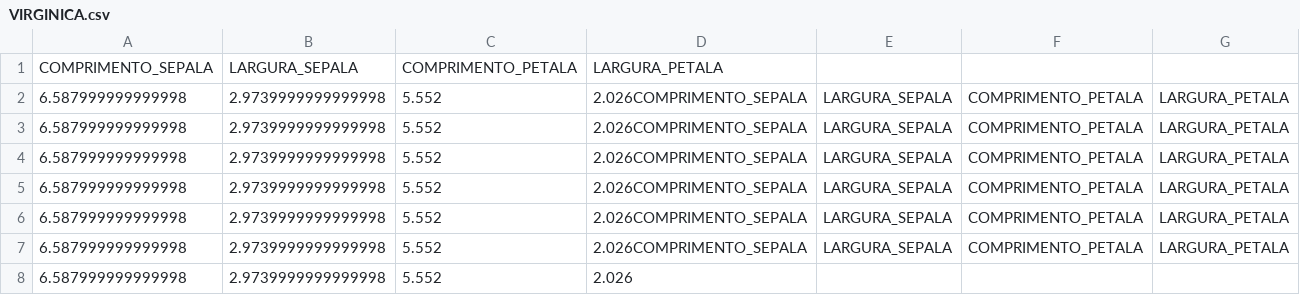
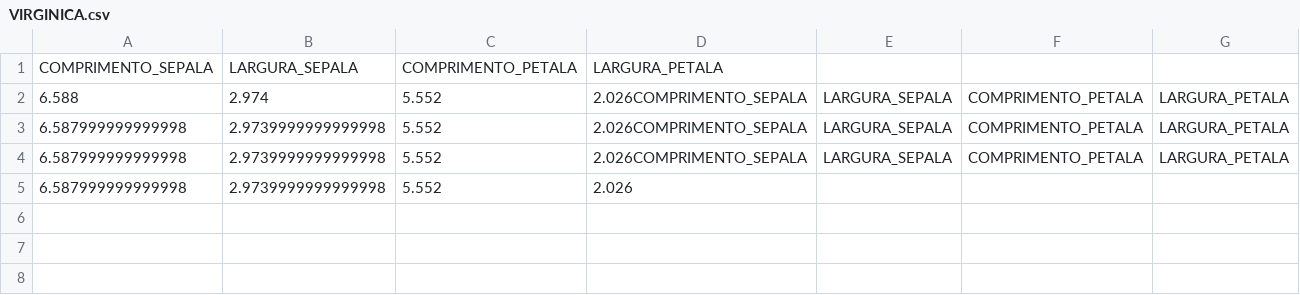
Before and after one commit to MiuraBruno/Curso-de-python, a CSV file: resolucao/aula_7/VIRGINICA.csv, drawn as a sheet.

```diff
--- a/resolucao/aula_7/VIRGINICA.csv
+++ b/resolucao/aula_7/VIRGINICA.csv
@@ -1,6 +1,3 @@
 COMPRIMENTO_SEPALA|LARGURA_SEPALA|COMPRIMENTO_PETALA|LARGURA_PETALA
-6.587999999999998|2.9739999999999998|5.552|2.026COMPRIMENTO_SEPALA|LARGURA_SEPALA|COMPRIMENTO_PETALA|LARGURA_PETALA
-6.587999999999998|2.9739999999999998|5.552|2.026COMPRIMENTO_SEPALA|LARGURA_SEPALA|COMPRIMENTO_PETALA|LARGURA_PETALA
-6.587999999999998|2.9739999999999998|5.552|2.026COMPRIMENTO_SEPALA|LARGURA_SEPALA|COMPRIMENTO_PETALA|LARGURA_PETALA
-6.587999999999998|2.9739999999999998|5.552|2.026COMPRIMENTO_SEPALA|LARGURA_SEPALA|COMPRIMENTO_PETALA|LARGURA_PETALA
+6.588|2.974|5.552|2.026COMPRIMENTO_SEPALA|LARGURA_SEPALA|COMPRIMENTO_PETALA|LARGURA_PETALA
 6.587999999999998|2.9739999999999998|5.552|2.026COMPRIMENTO_SEPALA|LARGURA_SEPALA|COMPRIMENTO_PETALA|LARGURA_PETALA
```
Also changed, not shown: resolucao/aula_7/SETOSA.csv, resolucao/aula_7/VERSICOLOR.csv, 16 other files.
